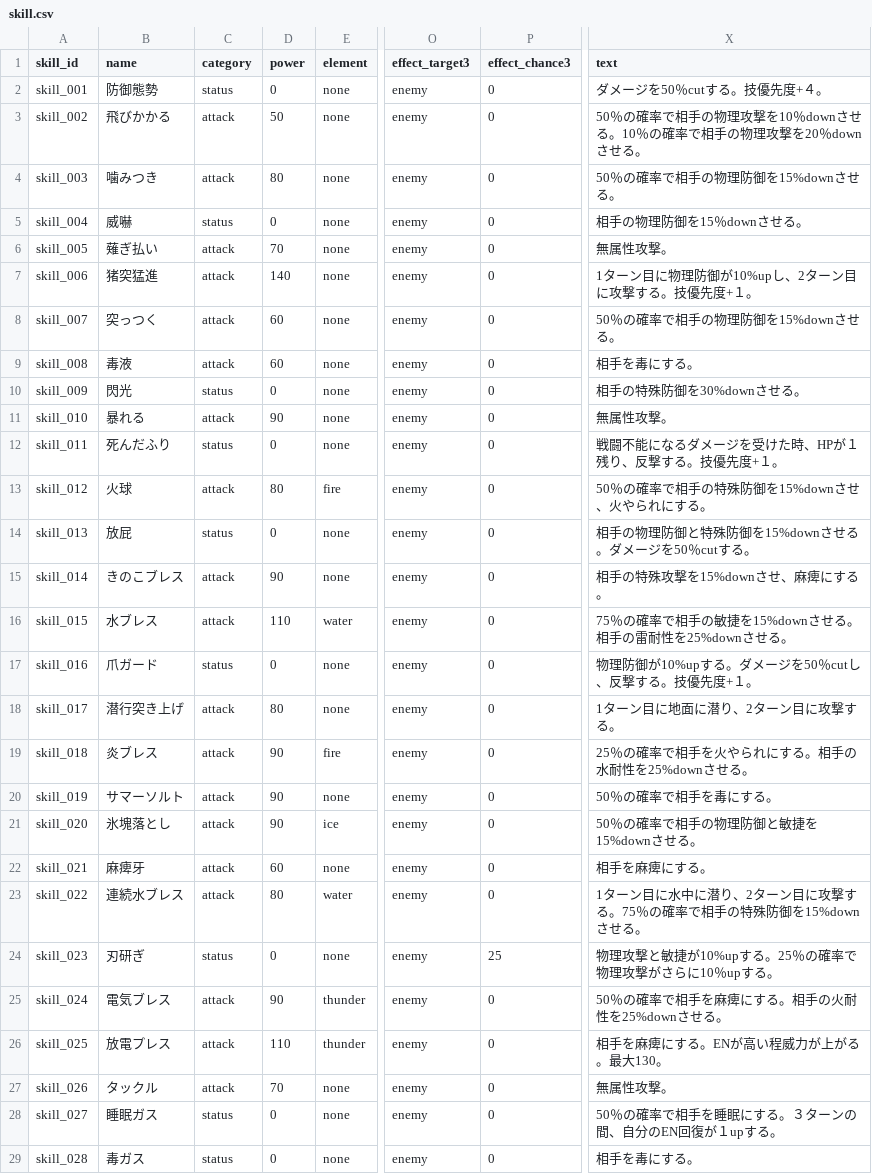
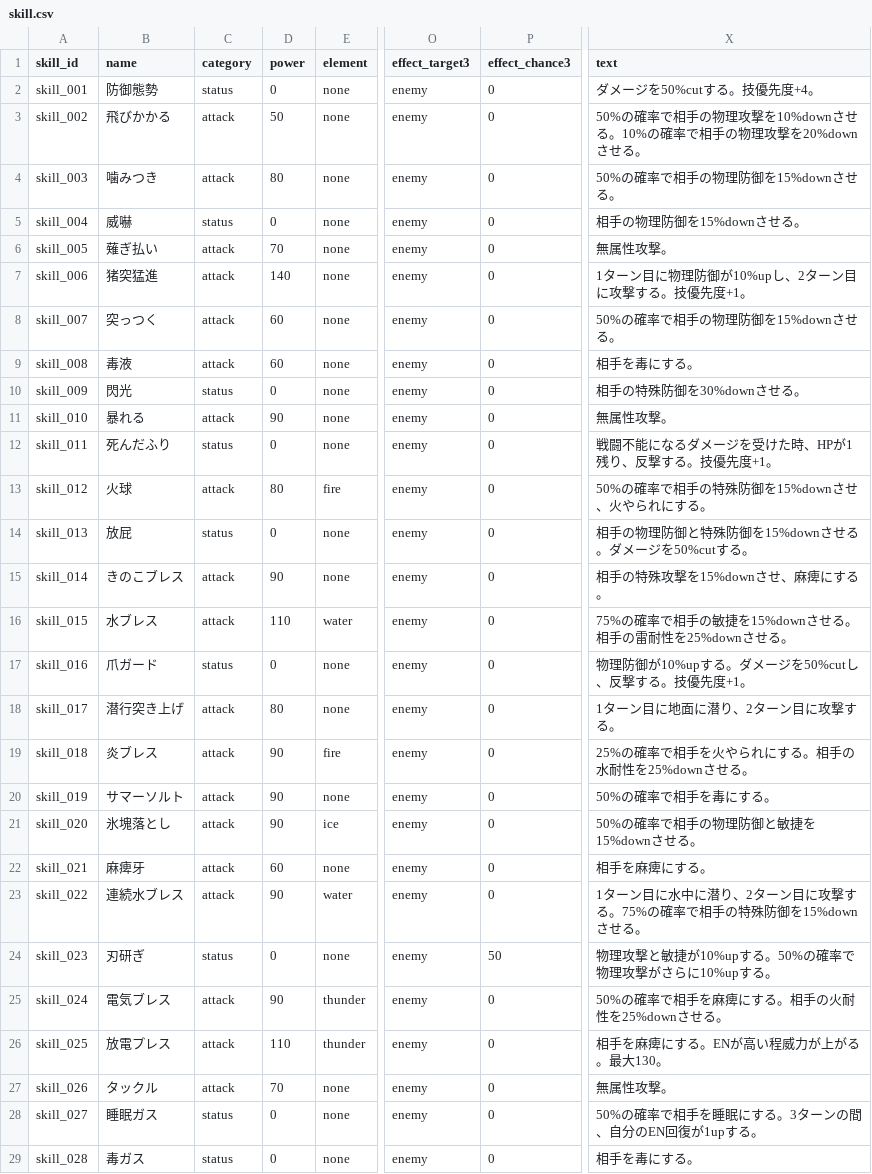
Before and after one commit to b16e17f18/MHB, a CSV file: data/skill.csv, drawn as a sheet; only a part is shown, gaps mark what is left out; the diff covers the shown part only; the diff names each change by its address in the sheet, - before the commit and + after, or states it on an @@ line.

```diff
--- a/data/skill.csv
+++ b/data/skill.csv
-X2 (text): ダメージを50％cutする。技優先度+４。
+X2 (text): ダメージを50%cutする。技優先度+4。
-X3 (text): 50％の確率で相手の物理攻撃を10％downさせる。10％の確率で相手の物理攻撃を20％downさせる。
+X3 (text): 50%の確率で相手の物理攻撃を10%downさせる。10%の確率で相手の物理攻撃を20%downさせる。
-X4 (text): 50％の確率で相手の物理防御を15%downさせる。
+X4 (text): 50%の確率で相手の物理防御を15%downさせる。
-X5 (text): 相手の物理防御を15％downさせる。
+X5 (text): 相手の物理防御を15%downさせる。
-X7 (text): 1ターン目に物理防御が10%upし、2ターン目に攻撃する。技優先度+１。
+X7 (text): 1ターン目に物理防御が10%upし、2ターン目に攻撃する。技優先度+1。
-X8 (text): 50％の確率で相手の物理防御を15%downさせる。
+X8 (text): 50%の確率で相手の物理防御を15%downさせる。
-X12 (text): 戦闘不能になるダメージを受けた時、HPが１残り、反撃する。技優先度+１。
+X12 (text): 戦闘不能になるダメージを受けた時、HPが1残り、反撃する。技優先度+1。
-X13 (text): 50％の確率で相手の特殊防御を15%downさせ、火やられにする。
+X13 (text): 50%の確率で相手の特殊防御を15%downさせ、火やられにする。
-X14 (text): 相手の物理防御と特殊防御を15%downさせる。ダメージを50％cutする。
+X14 (text): 相手の物理防御と特殊防御を15%downさせる。ダメージを50%cutする。
-X16 (text): 75％の確率で相手の敏捷を15%downさせる。相手の雷耐性を25%downさせる。
+X16 (text): 75%の確率で相手の敏捷を15%downさせる。相手の雷耐性を25%downさせる。
-X17 (text): 物理防御が10%upする。ダメージを50％cutし、反撃する。技優先度+１。
+X17 (text): 物理防御が10%upする。ダメージを50%cutし、反撃する。技優先度+1。
-X19 (text): 25％の確率で相手を火やられにする。相手の水耐性を25%downさせる。
+X19 (text): 25%の確率で相手を火やられにする。相手の水耐性を25%downさせる。
-X20 (text): 50％の確率で相手を毒にする。
+X20 (text): 50%の確率で相手を毒にする。
-X21 (text): 50％の確率で相手の物理防御と敏捷を15%downさせる。
+X21 (text): 50%の確率で相手の物理防御と敏捷を15%downさせる。
-D23 (power): 80
+D23 (power): 90
-X23 (text): …撃する。75％の確率で…
+X23 (text): …撃する。75%の確率で…
-P24 (effect_chance3): 25
+P24 (effect_chance3): 50
-X24 (text): 物理攻撃と敏捷が10%upする。25％の確率で物理攻撃がさらに10％upする。
+X24 (text): 物理攻撃と敏捷が10%upする。50%の確率で物理攻撃がさらに10%upする。
-X25 (text): 50％の確率で相手を麻痺にする。相手の火耐性を25%downさせる。
+X25 (text): 50%の確率で相手を麻痺にする。相手の火耐性を25%downさせる。
-X28 (text): 50％の確率で相手を睡眠にする。３ターンの間、自分のEN回復が１upする。
+X28 (text): 50%の確率で相手を睡眠にする。3ターンの間、自分のEN回復が1upする。
```
Also changed, not shown: 70 edited cells elsewhere in this file, data/character.csv.
